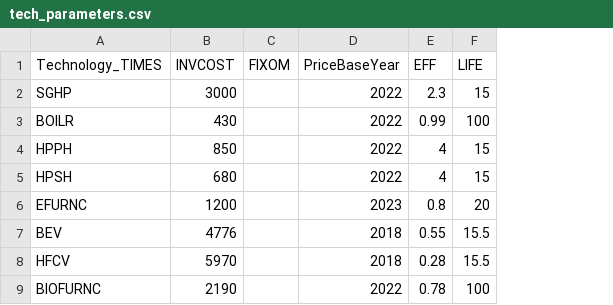
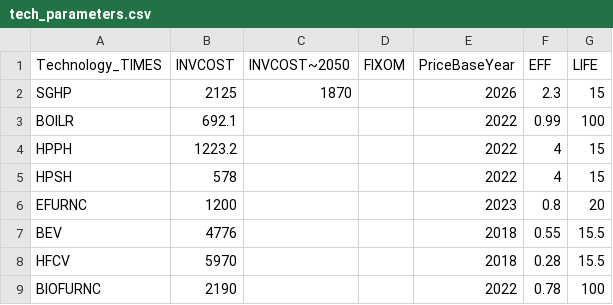
Before and after one commit to EECA-NZ/TIMES-NZ-Model-Files, a CSV file: PREPARE-TIMES-NZ/data_raw/coded_assumptions/industry_demand/future_techs/tech_parameters.csv, drawn as a sheet; addresses are those after the commit; the diff names each change by its address in the sheet, - before the commit and + after, or states it on an @@ line.

Commit message:
HTHP cost updates (#276)
Some updates to HTHP costs. Also updating a few documentation tables to better match underlying data (there was some drift). Finally, removing electrical upgrade costs from boiler/heatpump costs.

```diff
--- a/PREPARE-TIMES-NZ/data_raw/coded_assumptions/industry_demand/future_techs/tech_parameters.csv
+++ b/PREPARE-TIMES-NZ/data_raw/coded_assumptions/industry_demand/future_techs/tech_parameters.csv
+column C (INVCOST~2050), row 2: 1870
-B2 (INVCOST): 3000
+B2 (INVCOST): 2125
-E2 (PriceBaseYear): 2022
+E2 (PriceBaseYear): 2026
-B3 (INVCOST): 430
+B3 (INVCOST): 692.1
-B4 (INVCOST): 850
+B4 (INVCOST): 1223.2
-B5 (INVCOST): 680
+B5 (INVCOST): 578
```
Also changed, not shown: 5 other files.
